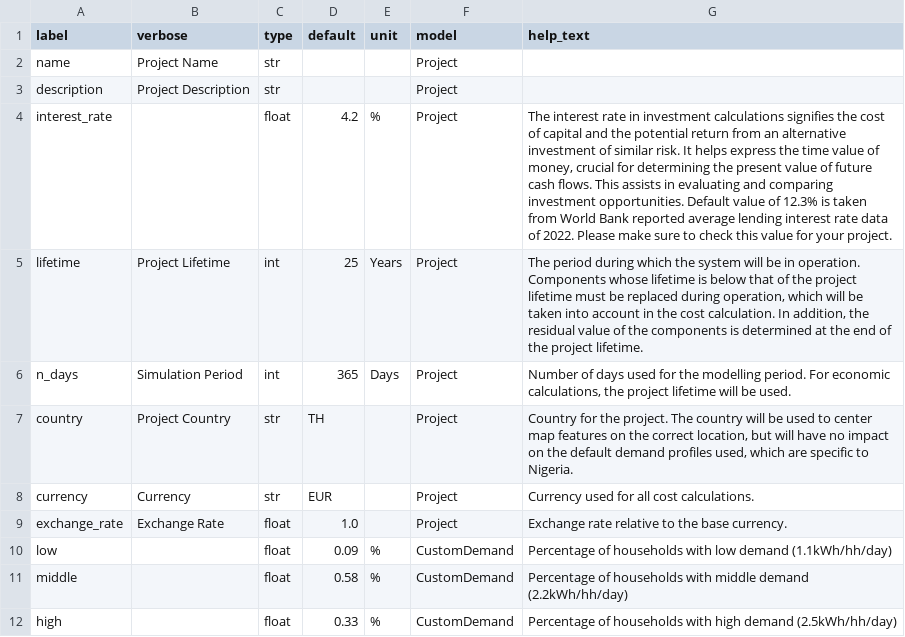
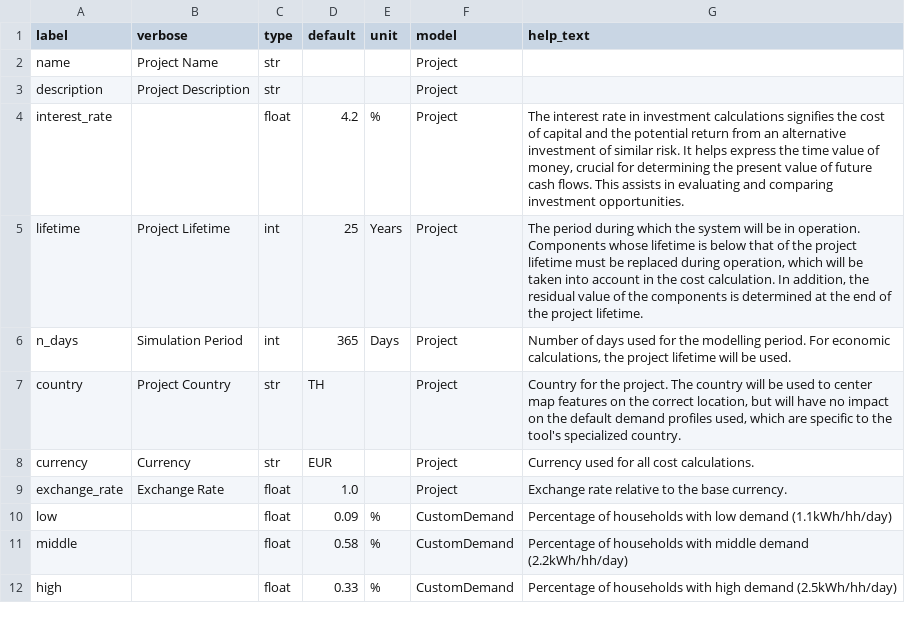
Before and after one commit to rl-institut/offgridplanner-thailand, a CSV file: offgridplanner/data/form_parameters.csv, drawn as a sheet; only a part is shown.

Commit message:
Remove default values from parameter descriptions

```diff
--- a/offgridplanner/data/form_parameters.csv
+++ b/offgridplanner/data/form_parameters.csv
@@ -3,6 +3,6 @@ name,Project Name,str,,,Project,
 description,Project Description,str,,,Project,
-interest_rate,,float,4.2,%,Project,"The interest rate in investment calculations signifies the cost of capital and the potential return from an alternative investment of similar risk. It helps express the time value of money, crucial for determining the present value of future cash flows. This assists in evaluating and comparing investment opportunities. Default value of 12.3% is taken from World Bank reported average lending interest rate data of 2022. Please make sure to check this value for your project."
+interest_rate,,float,4.2,%,Project,"The interest rate in investment calculations signifies the cost of capital and the potential return from an alternative investment of similar risk. It helps express the time value of money, crucial for determining the present value of future cash flows. This assists in evaluating and comparing investment opportunities."
 lifetime,Project Lifetime,int,25,Years,Project,"The period during which the system will be in operation. Components whose lifetime is below that of the project lifetime must be replaced during operation, which will be taken into account in the cost calculation. In addition, the residual value of the components is determined at the end of the project lifetime."
 n_days,Simulation Period,int,365,Days,Project,"Number of days used for the modelling period. For economic calculations, the project lifetime will be used."
-country,Project Country,str,TH,,Project,"Country for the project. The country will be used to center map features on the correct location, but will have no impact on the default demand profiles used, which are specific to Nigeria."
+country,Project Country,str,TH,,Project,"Country for the project. The country will be used to center map features on the correct location, but will have no impact on the default demand profiles used, which are specific to the tool's specialized country."
 currency,Currency,str,EUR,,Project,"Currency used for all cost calculations."
```
